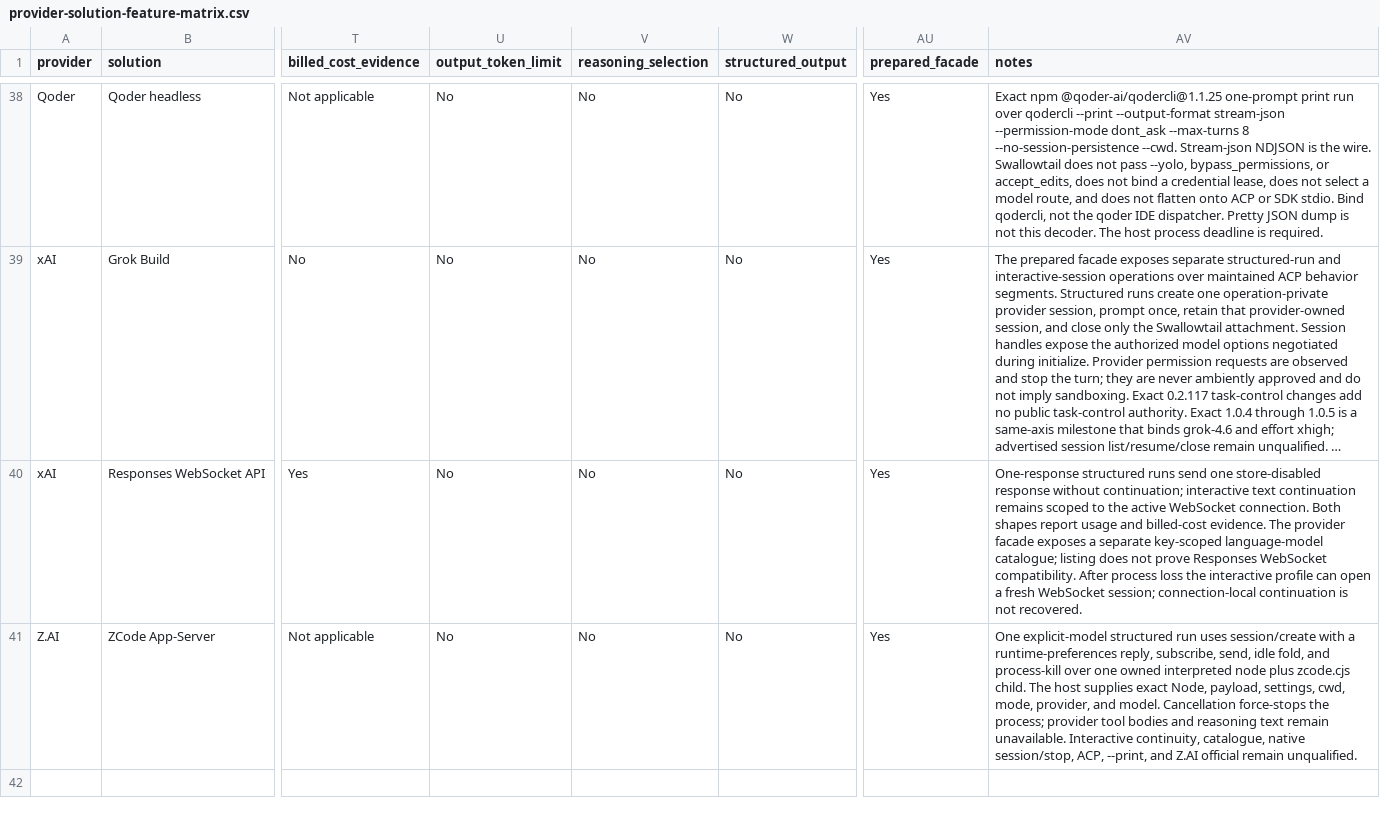
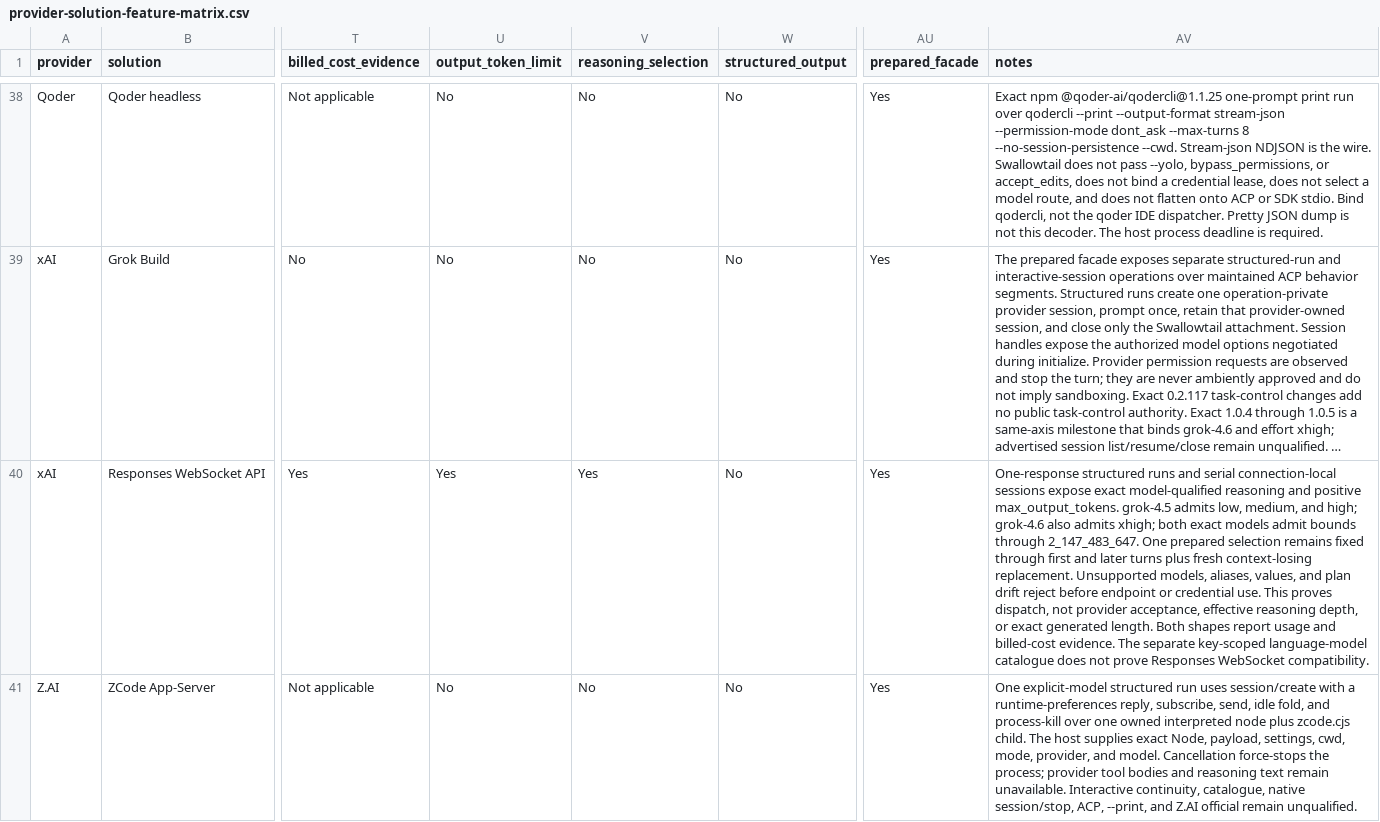
Before and after one commit to inflatable-cookie/swallowtail, a CSV file: docs/guides/provider-solution-feature-matrix.csv, drawn as a sheet; only a part is shown, gaps mark what is left out; long unchanged cells end in …; the diff names each change by its address in the sheet, - before the commit and + after, or states it on an @@ line.

Commit message:
docs(g04): close xAI controls

```diff
--- a/docs/guides/provider-solution-feature-matrix.csv
+++ b/docs/guides/provider-solution-feature-matrix.csv
-U40 (output_token_limit): No
+U40 (output_token_limit): Yes
-V40 (reasoning_selection): No
+V40 (reasoning_selection): Yes
-AV40 (notes): …structured runs send one store-disabled response without continuation; interactive text continuation remains scoped to the active WebSocket connection. Both shapes report usage and billed-cost evidence. The provider facade exposes a separate key-scoped language-model catalogue; listing does not prove Responses WebSocket compatibility. After process loss the interactive profile can open a fresh WebSocket session; connection-local continuation is not recovered.
+AV40 (notes): …structured runs and serial connection-local sessions expose exact model-qualified reasoning and positive max_output_tokens. grok-4.5 admits low, medium, and high; grok-4.6 also admits xhigh; both exact models admit bounds through 2_147_483_647. One prepared selection remains fixed through first and later turns plus fresh context-losing replacement. Unsupported models, aliases, values, and plan drift reject before endpoint or credential use. This proves dispatch, not provider acceptance, effective reasoning depth, or exact generated length. Both shapes report usage and billed-cost evidence. The separate key-scoped language-model catalogue does not prove Responses WebSocket compatibility.
```
Also changed, not shown: 14 other files.
